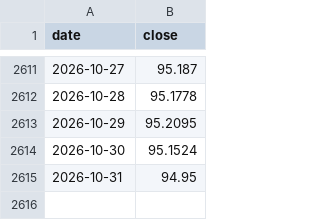
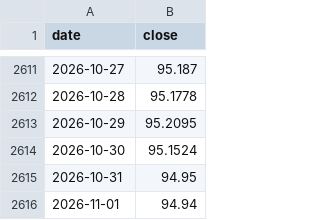
Before and after one commit to Sravankumartangudu/dharalu, a CSV file: data/metals/usdinr.csv, drawn as a sheet; only a part is shown, gaps mark what is left out.

```diff
--- a/data/metals/usdinr.csv
+++ b/data/metals/usdinr.csv
@@ -2615 +2615,2 @@ date,close
 2026-10-31,94.95
+2026-11-01,94.94
```
Also changed, not shown: data/metals/gold.csv, data/metals/platinum.csv, 11 other files.
